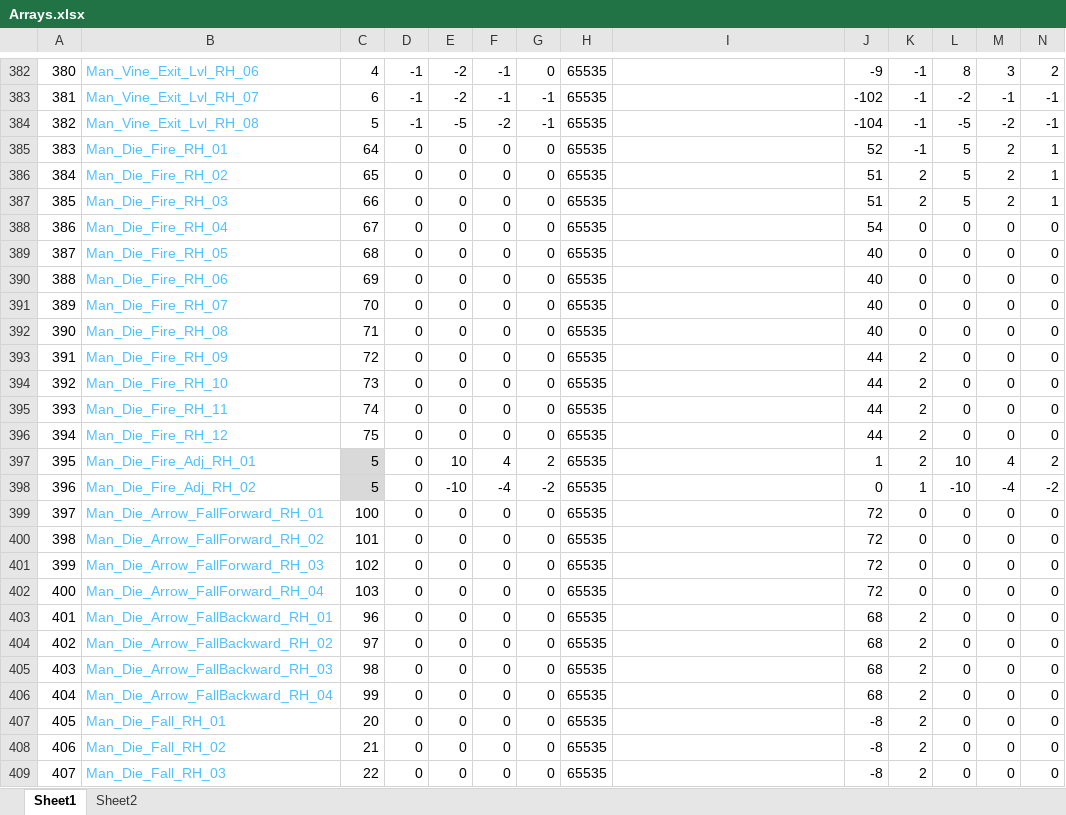
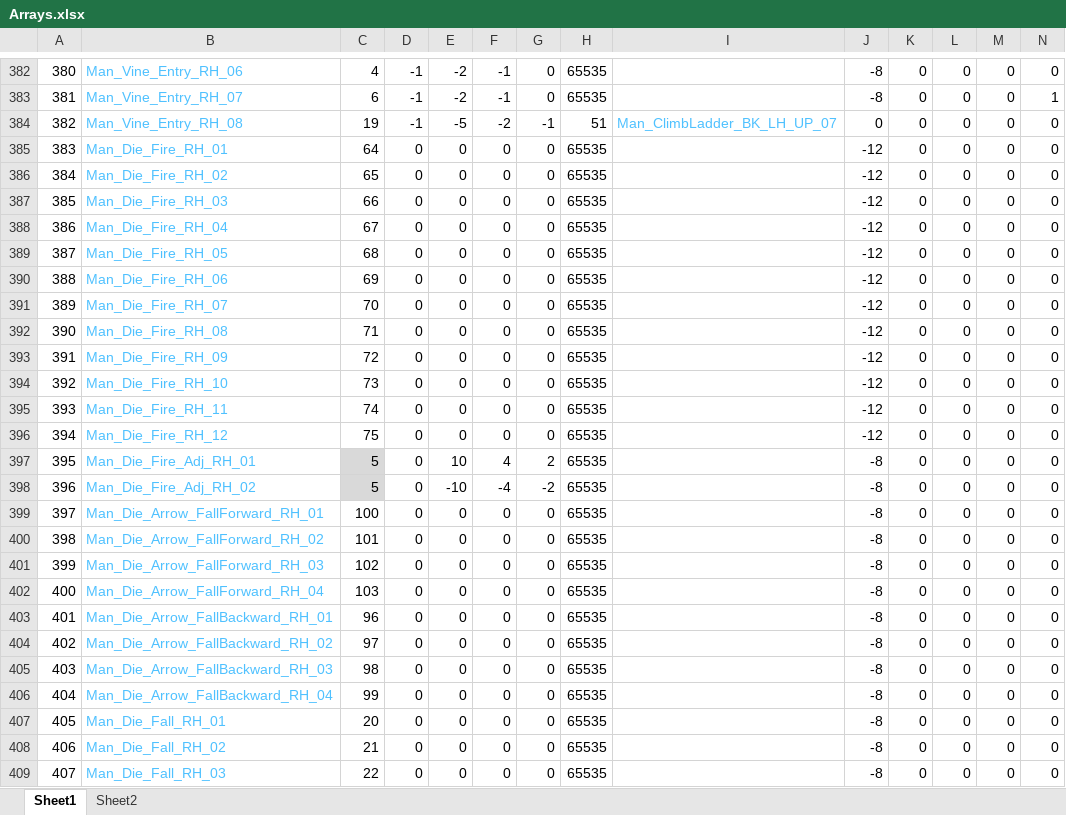
Before and after one commit to Press-Play-On-Tape/ChakanaChallenge, an Excel workbook: Arrays.xlsx, sheet Sheet1, drawn as a sheet; only a part is shown, gaps mark what is left out; values as stored, in another font and other column widths than the file's, no borders; removed rows and columns are numbered as before the commit, all else as after; rows hold the shown columns only; the diff covers the shown part only; the diff names each change by its address in the sheet, - before the commit and + after, or states it on an @@ line.

```diff
--- a/Arrays.xlsx (sheet Sheet1)
+++ b/Arrays.xlsx (sheet Sheet1)
-B382: Man_Vine_Exit_Lvl_RH_06
+B382: Man_Vine_Entry_RH_06
-J382: -9
+J382: -8
-K382: -1
+K382: 0
-L382: 8
+L382: 0
-M382: 3
+M382: 0
-N382: 2
+N382: 0
-row 383: 381 | Man_Vine_Exit_Lvl_RH_07 | 6 | -1 | -2 | -1 | -1 | 65535 |  | -102 | -1 | -2 | -1 | -1
-row 384: 382 | Man_Vine_Exit_Lvl_RH_08 | 5 | -1 | -5 | -2 | -1 | 65535 |  | -104 | -1 | -5 | -2 | -1
+row 383: 381 | Man_Vine_Entry_RH_07 | 6 | -1 | -2 | -1 | 0 | 65535 |  | -8 | 0 | 0 | 0 | 1
+row 384: 382 | Man_Vine_Entry_RH_08 | 19 | -1 | -5 | -2 | -1 | 51 | Man_ClimbLadder_BK_LH_UP_07 | 0 | 0 | 0 | 0 | 0
-J385: 52
+J385: -12
-K385: -1
+K385: 0
-L385:L387: 5
+L385:L387: 0
-M385:M387: 2
+M385:M387: 0
-N385:N387: 1
+N385:N387: 0
-J386:J387: 51
+J386:J387: -12
-K386:K387: 2
+K386:K387: 0
-J388: 54
+J388: -12
-J389:J392: 40
+J389:J392: -12
-J393:J396: 44
+J393:J396: -12
-K393:K397: 2
+K393:K397: 0
-J397: 1
+J397: -8
-L397: 10
+L397: 0
-M397: 4
+M397: 0
-N397: 2
+N397: 0
-J398: 0
+J398: -8
-K398: 1
+K398: 0
-L398: -10
+L398: 0
-M398: -4
+M398: 0
-N398: -2
+N398: 0
-J399:J402: 72
+J399:J402: -8
-J403:J406: 68
+J403:J406: -8
-K403:K409: 2
+K403:K409: 0
```
Also changed, not shown: 36 added rows, 152 edited cells and row numbers in column A elsewhere in this sheet, sheet Sheet2, formulas that keep their value, 19 other files.
